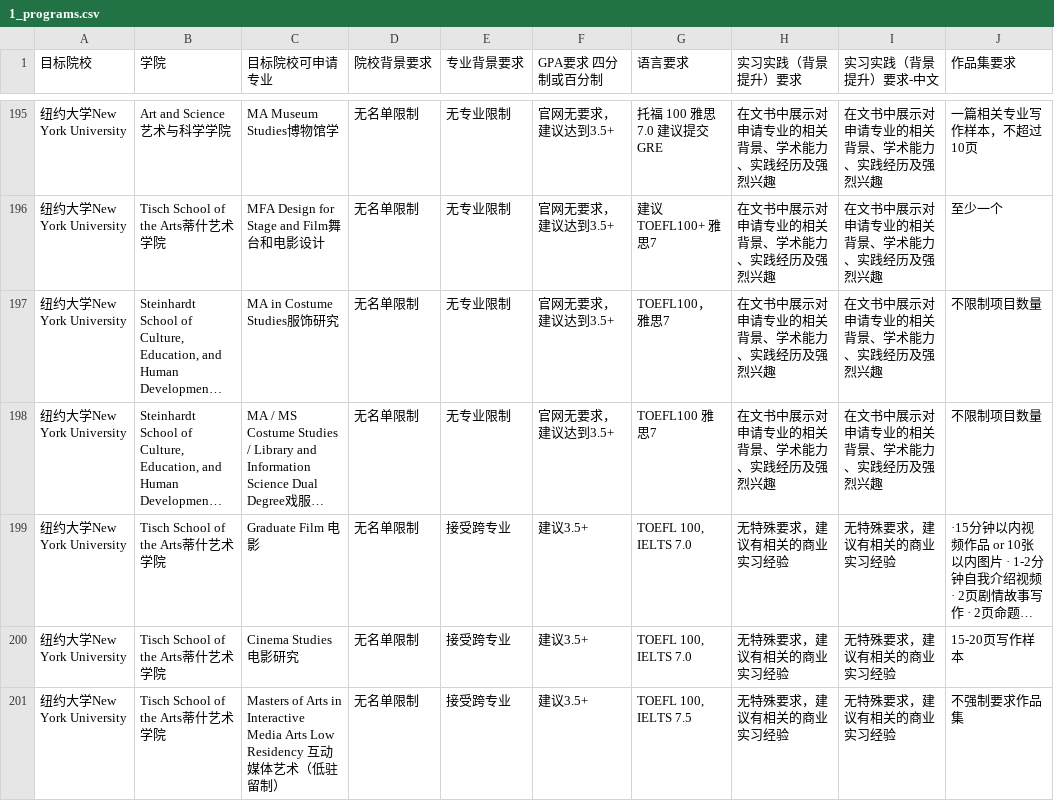
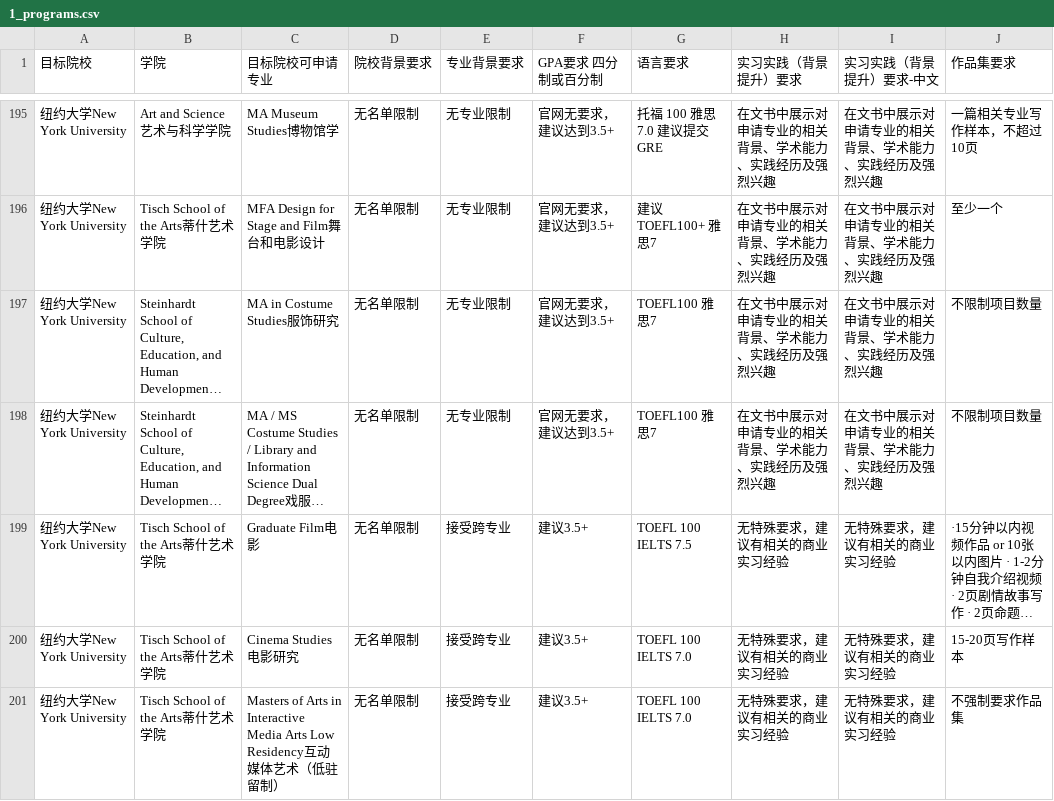
Before and after one commit to ectinge-s/25_grad_data, a CSV file: 1_programs.csv, drawn as a sheet; only a part is shown, gaps mark what is left out; long unchanged cells end in …; the diff covers the shown part only; the diff names each change by its address in the sheet, - before the commit and + after, or states it on an @@ line.

```diff
--- a/1_programs.csv
+++ b/1_programs.csv
-G197 (语言要求): TOEFL100， 雅思7
+G197 (语言要求): TOEFL100 雅思7
-C199 (目标院校可申请专业): Graduate Film 电影
+C199 (目标院校可申请专业): Graduate Film电影
-G199 (语言要求): TOEFL 100, IELTS 7.0
+G199 (语言要求): TOEFL 100 IELTS 7.5
-C200 (目标院校可申请专业): Cinema Studies 电影研究
+C200 (目标院校可申请专业): Cinema Studies电影研究
-G200 (语言要求): TOEFL 100, IELTS 7.0
+G200 (语言要求): TOEFL 100 IELTS 7.0
-C201 (目标院校可申请专业): …制）
+C201 (目标院校可申请专业): …制）
-G201 (语言要求): TOEFL 100, IELTS 7.5
+G201 (语言要求): TOEFL 100 IELTS 7.0
```
Also changed, not shown: 7 added rows and 29 edited cells elsewhere in this file, 2_programs_fos.csv.
